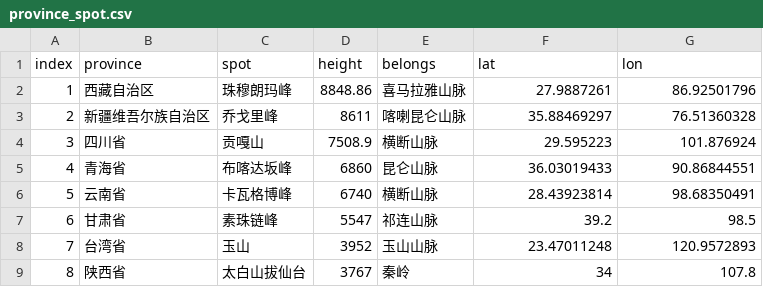
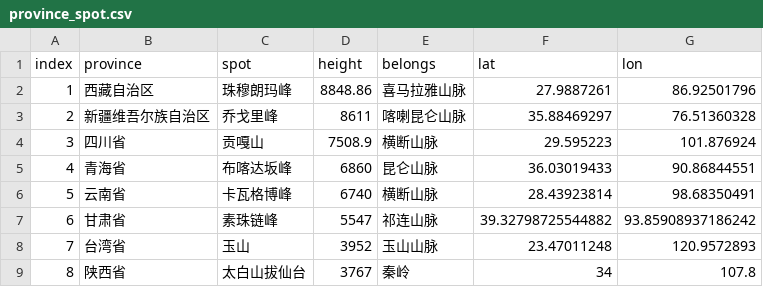
Before and after one commit to gestepoa/pythonmap, a CSV file: csv/province_spot.csv, drawn as a sheet; only a part is shown.

```diff
--- a/csv/province_spot.csv
+++ b/csv/province_spot.csv
@@ -6,3 +6,3 @@
 5,云南省,卡瓦格博峰,6740,横断山脉,28.43923814,98.68350491
-6,甘肃省,素珠链峰,5547,祁连山脉,39.2,98.5
+6,甘肃省,素珠链峰,5547,祁连山脉,39.32798725544882,93.85908937186242
 7,台湾省,玉山,3952,玉山山脉,23.47011248,120.9572893
```
Also changed, not shown: 5 other files.
